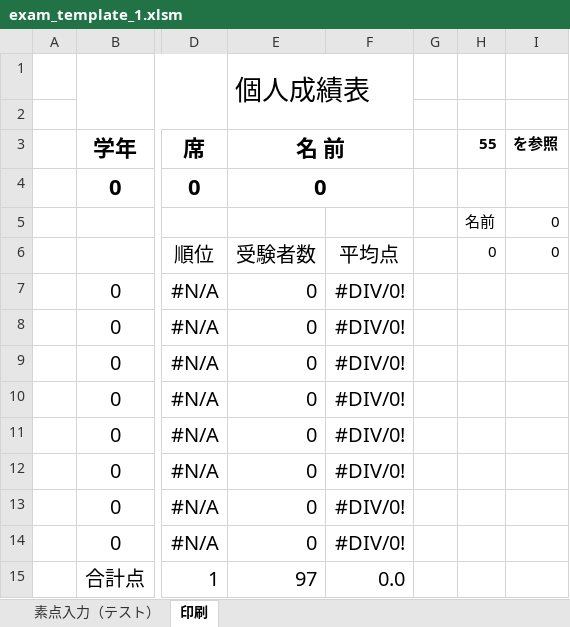
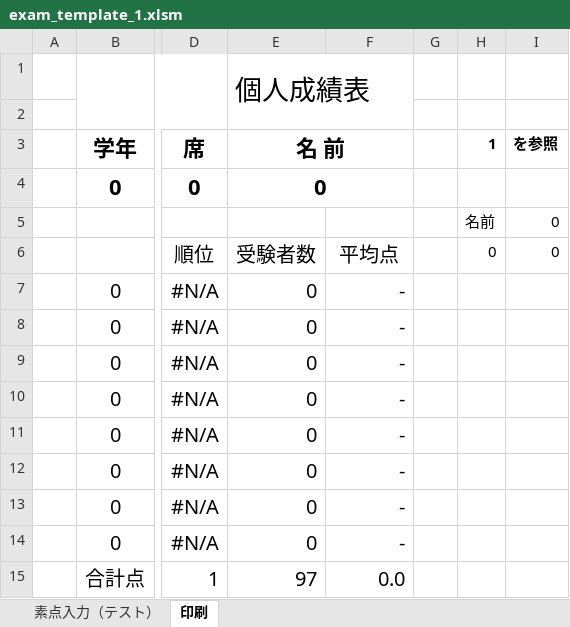
Before and after one commit to carlosvitoriasonge-a11y/student-app-backend, an Excel workbook: templates/exam_template_1.xlsm, sheet 印刷, drawn as a sheet; only a part is shown, gaps mark what is left out; values as stored, in another font and other column widths than the file's, no borders; charts and pictures not drawn; the diff names each change by its address in the sheet, - before the commit and + after, or states it on an @@ line.

```diff
--- a/templates/exam_template_1.xlsm (sheet 印刷)
+++ b/templates/exam_template_1.xlsm (sheet 印刷)
-H3: 55
+H3: 1
-F7:F14: #DIV/0!
+F7:F14: -
```
Also changed, not shown: formulas that keep their value, templates/exam_template_2.xlsm, templates/exam_template_3.xlsm, 1 other file.
